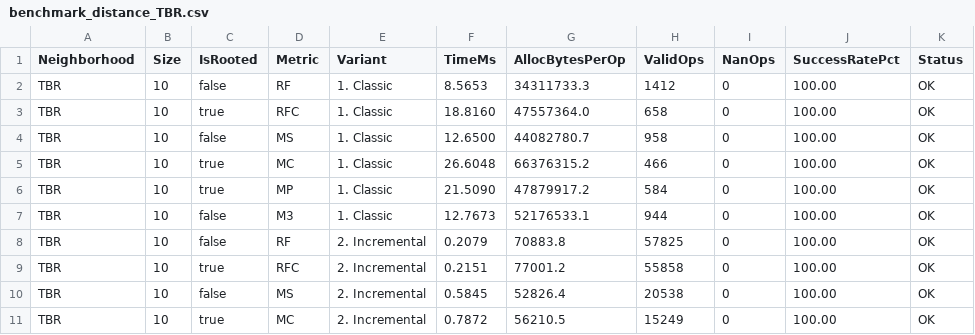
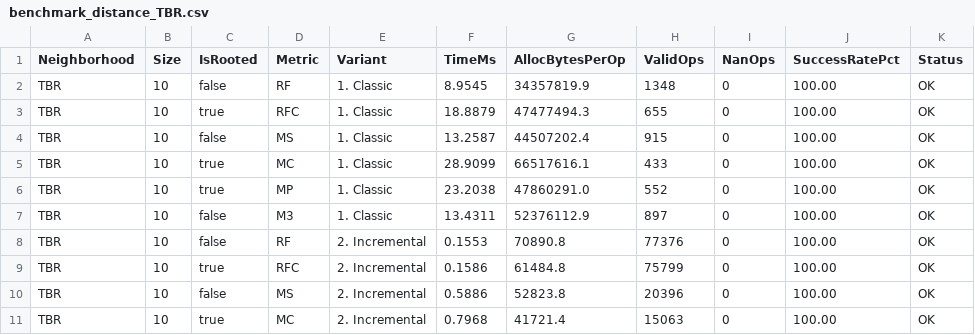
Before and after one commit to TreeCmp/TreeCmpLib, a CSV file: results/jmh/distance/benchmark_distance_TBR.csv, drawn as a sheet; only a part is shown; the diff covers the shown part only.

```diff
--- a/results/jmh/distance/benchmark_distance_TBR.csv
+++ b/results/jmh/distance/benchmark_distance_TBR.csv
@@ -1,11 +1,11 @@
 Neighborhood,Size,IsRooted,Metric,Variant,TimeMs,AllocBytesPerOp,ValidOps,NanOps,SuccessRatePct,Status
-TBR,10,false,RF,1. Classic,8.5653,34311733.3,1412,0,100.00,OK
-TBR,10,true,RFC,1. Classic,18.8160,47557364.0,658,0,100.00,OK
-TBR,10,false,MS,1. Classic,12.6500,44082780.7,958,0,100.00,OK
-TBR,10,true,MC,1. Classic,26.6048,66376315.2,466,0,100.00,OK
-TBR,10,true,MP,1. Classic,21.5090,47879917.2,584,0,100.00,OK
-TBR,10,false,M3,1. Classic,12.7673,52176533.1,944,0,100.00,OK
-TBR,10,false,RF,2. Incremental,0.2079,70883.8,57825,0,100.00,OK
-TBR,10,true,RFC,2. Incremental,0.2151,77001.2,55858,0,100.00,OK
-TBR,10,false,MS,2. Incremental,0.5845,52826.4,20538,0,100.00,OK
-TBR,10,true,MC,2. Incremental,0.7872,56210.5,15249,0,100.00,OK
+TBR,10,false,RF,1. Classic,8.9545,34357819.9,1348,0,100.00,OK
+TBR,10,true,RFC,1. Classic,18.8879,47477494.3,655,0,100.00,OK
+TBR,10,false,MS,1. Classic,13.2587,44507202.4,915,0,100.00,OK
+TBR,10,true,MC,1. Classic,28.9099,66517616.1,433,0,100.00,OK
+TBR,10,true,MP,1. Classic,23.2038,47860291.0,552,0,100.00,OK
+TBR,10,false,M3,1. Classic,13.4311,52376112.9,897,0,100.00,OK
+TBR,10,false,RF,2. Incremental,0.1553,70890.8,77376,0,100.00,OK
+TBR,10,true,RFC,2. Incremental,0.1586,61484.8,75799,0,100.00,OK
+TBR,10,false,MS,2. Incremental,0.5886,52823.8,20396,0,100.00,OK
+TBR,10,true,MC,2. Incremental,0.7968,41721.4,15063,0,100.00,OK
```
Also changed, not shown: 94 edited cells elsewhere in this file, results/jmh/singleStep/benchmark_single_step_TBR.csv, 2 other files.
